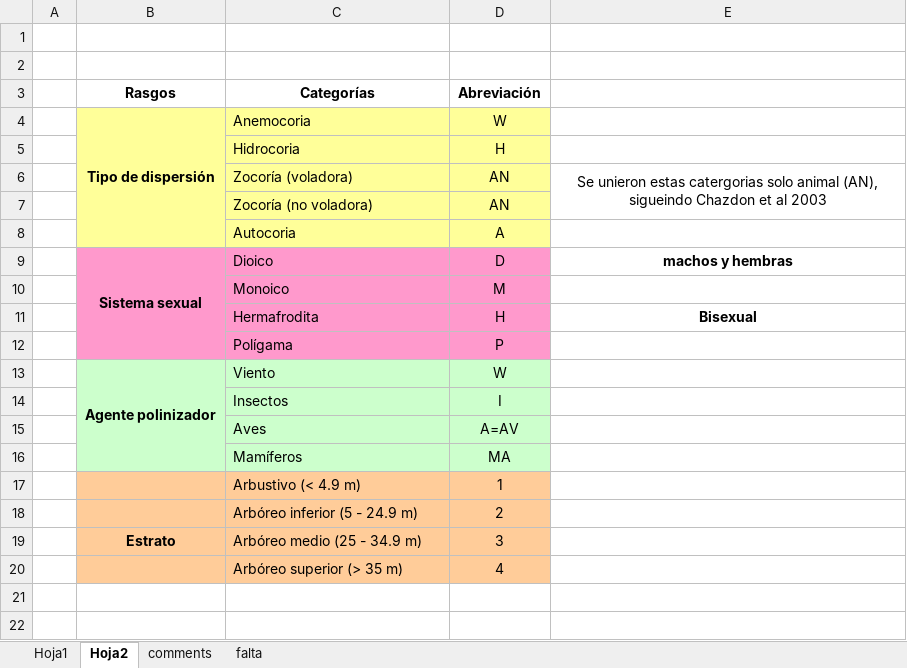
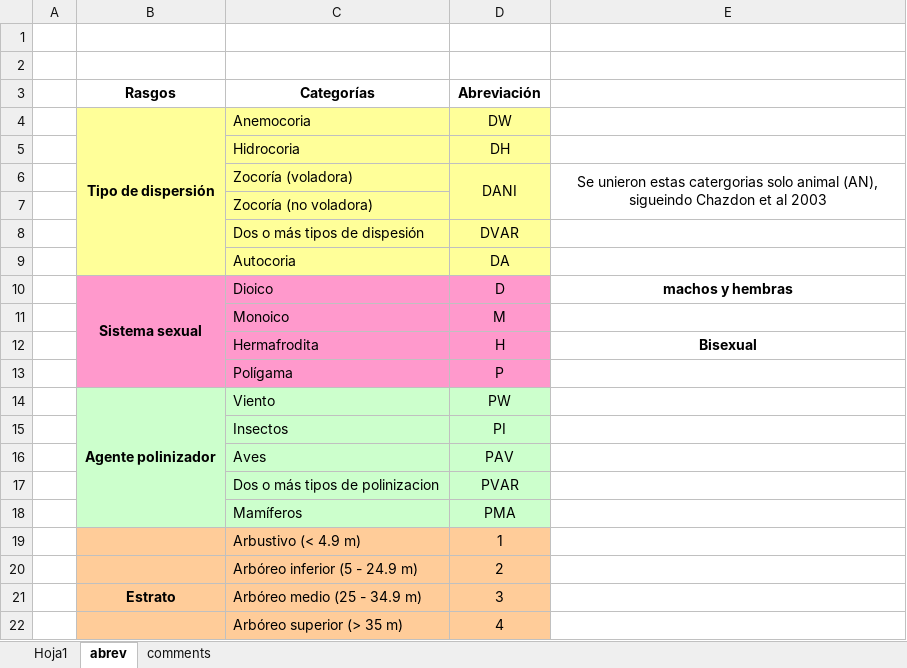
Before and after one commit to malfaro2/Calderon_CATIE, an Excel workbook: data/raw/response_traits/data_respose_traits_FINAL.xlsx, sheet abrev, drawn as a sheet; values as stored, in another font and other column widths than the file's, no borders; addresses are those after the commit; the diff names each change by its address in the sheet, - before the commit and + after, or states it on an @@ line.

```diff
--- a/data/raw/response_traits/data_respose_traits_FINAL.xlsx (sheet abrev)
+++ b/data/raw/response_traits/data_respose_traits_FINAL.xlsx (sheet abrev)
-sheet tab: Hoja2
+sheet tab: abrev
-sheet tab: falta
-D4 (Abreviación): W
+D4 (Abreviación): DW
-D5 (Abreviación): H
+D5 (Abreviación): DH
-D6 (Abreviación): AN
+D6 (Abreviación): DANI
+D6:D7 merged
-D7 (Abreviación): AN
+D7 (Abreviación): (empty)
+row 8:  |  | Dos o más tipos de dispesión | DVAR
-D9 (Abreviación): A
+D9 (Abreviación): DA
-D14 (Abreviación): W
+D14 (Abreviación): PW
-D15 (Abreviación): I
+D15 (Abreviación): PI
-D16 (Abreviación): A=AV
+D16 (Abreviación): PAV
+row 17:  |  | Dos o más tipos de polinizacion | PVAR
-D18 (Abreviación): MA
+D18 (Abreviación): PMA
```
Also changed, not shown: sheet Hoja1, data/raw/response_traits/data faltante_NZamora_original.xlsx, data/raw/response_traits/data_respose_traits_original.xlsx, 31 other files.
